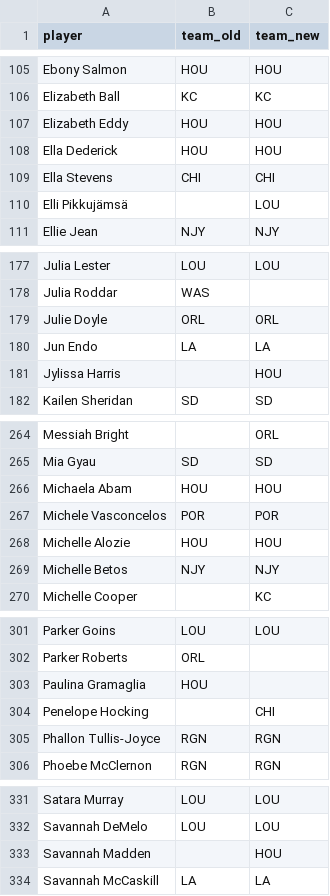
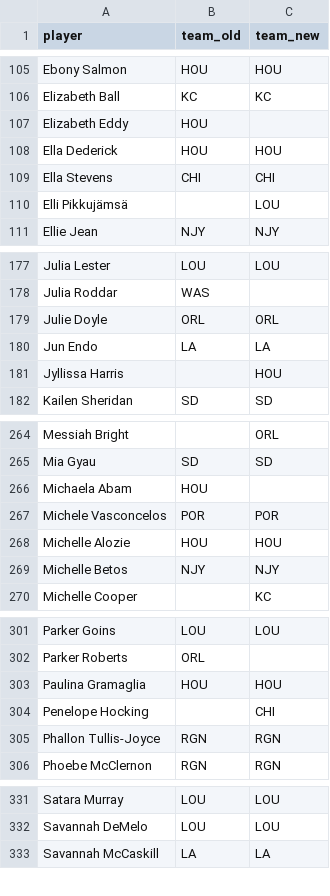
Before and after one commit to agale123/soccer-analytics, a CSV file: offseason-movement/nwsl/2022_2023_movement.csv, drawn as a sheet; only a part is shown, gaps mark what is left out.

Commit message:
Join data

```diff
--- a/offseason-movement/nwsl/2022_2023_movement.csv
+++ b/offseason-movement/nwsl/2022_2023_movement.csv
@@ -106,3 +106,3 @@ Ebony Salmon,HOU,HOU
 Elizabeth Ball,KC,KC
-Elizabeth Eddy,HOU,HOU
+Elizabeth Eddy,HOU,
 Ella Dederick,HOU,HOU
@@ -180,3 +180,3 @@ Julie Doyle,ORL,ORL
 Jun Endo,LA,LA
-Jylissa Harris,,HOU
+Jyllissa Harris,,HOU
 Kailen Sheridan,SD,SD
@@ -265,3 +265,3 @@ Messiah Bright,,ORL
 Mia Gyau,SD,SD
-Michaela Abam,HOU,HOU
+Michaela Abam,HOU,
 Michele Vasconcelos,POR,POR
@@ -302,3 +302,3 @@ Parker Goins,LOU,LOU
 Parker Roberts,ORL,
-Paulina Gramaglia,HOU,
+Paulina Gramaglia,HOU,HOU
 Penelope Hocking,,CHI
@@ -332,3 +332,2 @@ Satara Murray,LOU,LOU
 Savannah DeMelo,LOU,LOU
-Savannah Madden,,HOU
 Savannah McCaskill,LA,LA
```
Also changed, not shown: offseason-movement/nwsl/dropped.csv, 2 other files.
